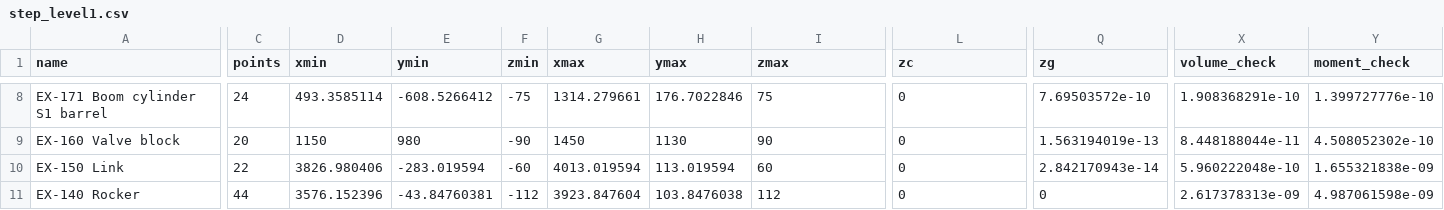
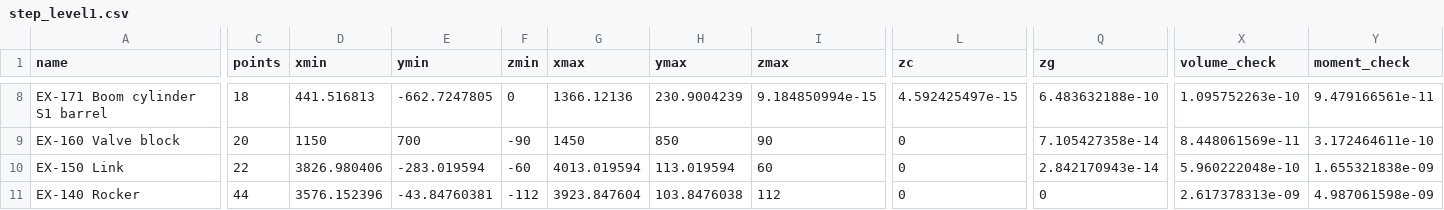
Before and after one commit to ktucki/cylload, a CSV file: examples/excavator/results/step_level1.csv, drawn as a sheet; only a part is shown, gaps mark what is left out; the diff covers the shown part only; the diff names each change by its address in the sheet, - before the commit and + after, or states it on an @@ line.

```diff
--- a/examples/excavator/results/step_level1.csv
+++ b/examples/excavator/results/step_level1.csv
-C8 (points): 24
+C8 (points): 18
-D8 (xmin): 493.3585114
+D8 (xmin): 441.516813
-E8 (ymin): -608.5266412
+E8 (ymin): -662.7247805
-F8 (zmin): -75
+F8 (zmin): 0
-G8 (xmax): 1314.279661
+G8 (xmax): 1366.12136
-H8 (ymax): 176.7022846
+H8 (ymax): 230.9004239
-I8 (zmax): 75
+I8 (zmax): 9.184850994e-15
-L8 (zc): 0
+L8 (zc): 4.592425497e-15
-Q8 (zg): 7.69503572e-10
+Q8 (zg): 6.483632188e-10
-X8 (volume_check): 1.908368291e-10
+X8 (volume_check): 1.095752263e-10
-Y8 (moment_check): 1.399727776e-10
+Y8 (moment_check): 9.479166561e-11
-E9 (ymin): 980
+E9 (ymin): 700
-H9 (ymax): 1130
+H9 (ymax): 850
-Q9 (zg): 1.563194019e-13
+Q9 (zg): 7.105427358e-14
-X9 (volume_check): 8.448188044e-11
+X9 (volume_check): 8.448061569e-11
-Y9 (moment_check): 4.508052302e-10
+Y9 (moment_check): 3.172464611e-10
```
Also changed, not shown: 1 added row, 1 removed row and 109 edited cells elsewhere in this file, examples/excavator/excavator_reference.csv, examples/excavator/results/map_boom_arm.csv, 35 other files.
